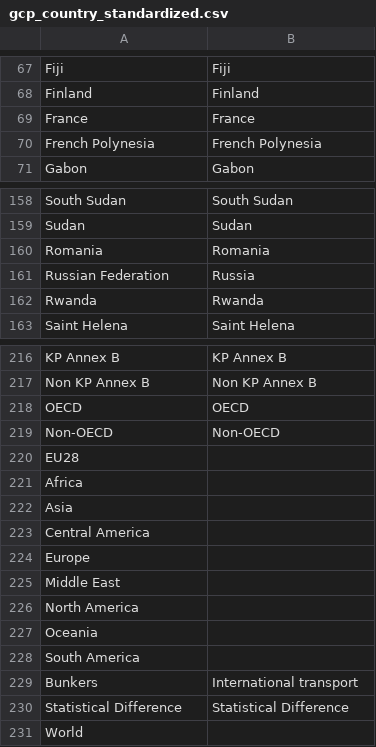
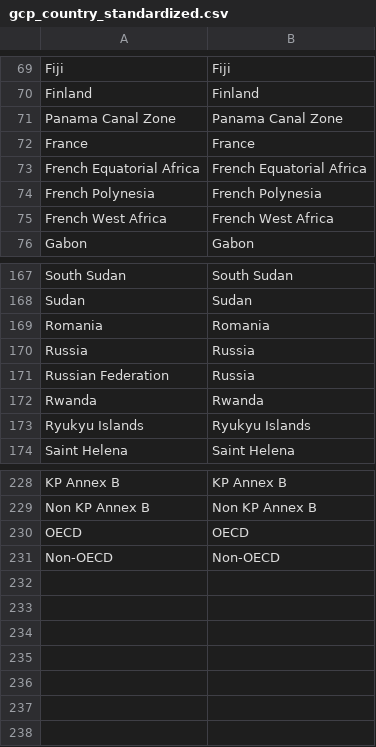
Before and after one commit to owid/co2-data, a CSV file: scripts/input/shared/gcp_country_standardized.csv, drawn as a sheet; only a part is shown, gaps mark what is left out; the diff covers the shown part only.

Commit message:
Fix Russia country mapping

```diff
--- a/scripts/input/shared/gcp_country_standardized.csv
+++ b/scripts/input/shared/gcp_country_standardized.csv
@@ -68,4 +70,7 @@ Fiji,Fiji
 Finland,Finland
+Panama Canal Zone,Panama Canal Zone
 France,France
+French Equatorial Africa,French Equatorial Africa
 French Polynesia,French Polynesia
+French West Africa,French West Africa
 Gabon,Gabon
@@ -160,4 +169,6 @@ Sudan,Sudan
 Romania,Romania
+Russia,Russia
 Russian Federation,Russia
 Rwanda,Rwanda
+Ryukyu Islands,Ryukyu Islands
 Saint Helena,Saint Helena
@@ -219,13 +231 @@ OECD,OECD
 Non-OECD,Non-OECD
-EU28,
-Africa,
-Asia,
-Central America,
-Europe,
-Middle East,
-North America,
-Oceania,
-South America,
-Bunkers,International transport
-Statistical Difference,Statistical Difference
-World,
```
Also changed, not shown: 7 added rows and 4 edited cells elsewhere in this file.
